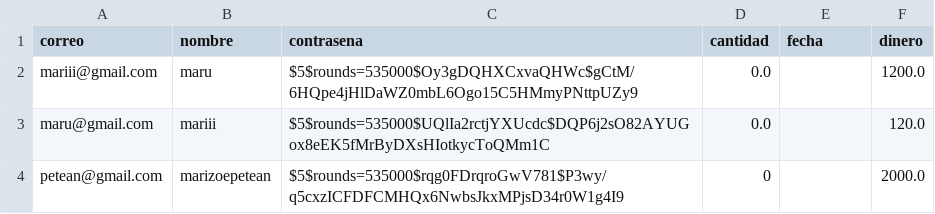
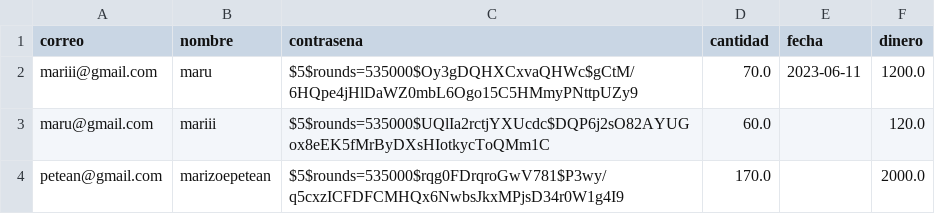
Before and after one commit to peteanmarina/TP2-Apuestas, a CSV file: usuarios.csv, drawn as a sheet; the diff names each change by its address in the sheet, - before the commit and + after, or states it on an @@ line.

Commit message:
en usuarios agrego datos para testeo, y se incorpora en apuestas el registro de la apuesta en el archivo de usuarios

```diff
--- a/usuarios.csv
+++ b/usuarios.csv
-D2 (cantidad): 0.0
+D2 (cantidad): 70.0
-E2 (fecha): (empty)
+E2 (fecha): 2023-06-11
-D3 (cantidad): 0.0
+D3 (cantidad): 60.0
-D4 (cantidad): 0
+D4 (cantidad): 170.0
```
Also changed, not shown: 1 other file.
